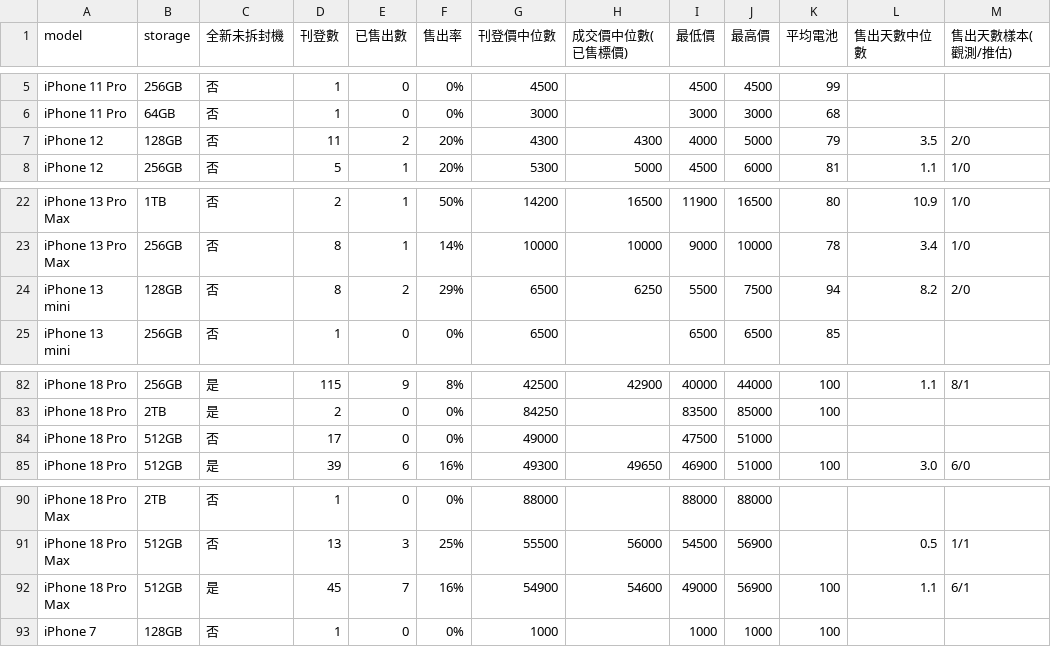
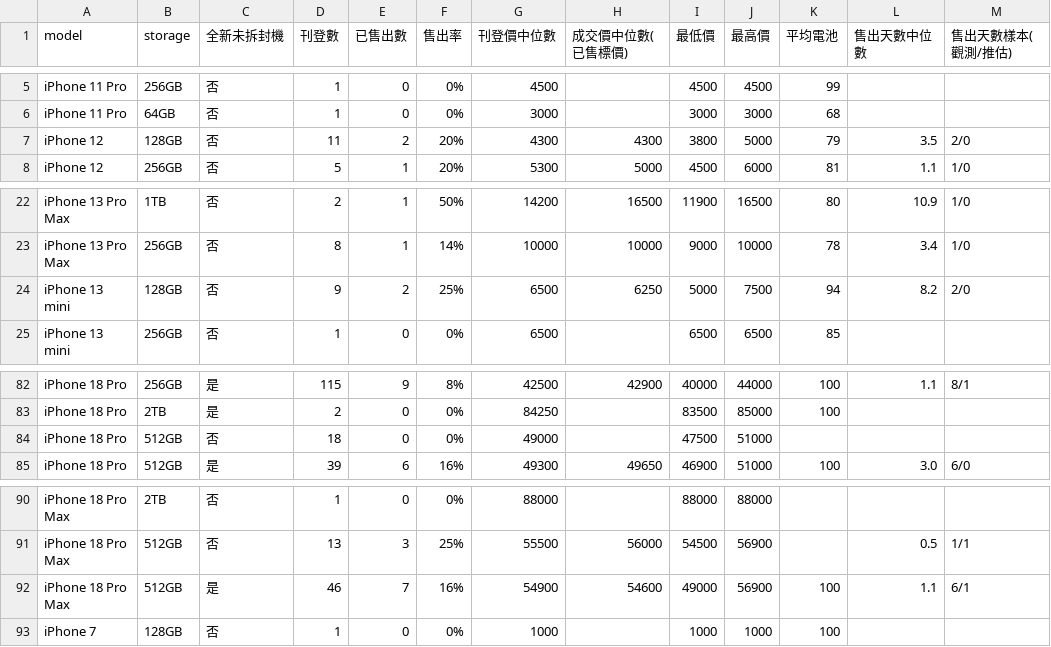
Before and after one commit to iPliny/ptt-iphone-tracker, a CSV file: data/market_summary.csv, drawn as a sheet; only a part is shown, gaps mark what is left out; the diff names each change by its address in the sheet, - before the commit and + after, or states it on an @@ line.

```diff
--- a/data/market_summary.csv
+++ b/data/market_summary.csv
-I7 (最低價): 4000
+I7 (最低價): 3800
-D24 (刊登數): 8
+D24 (刊登數): 9
-F24 (售出率): 29%
+F24 (售出率): 25%
-I24 (最低價): 5500
+I24 (最低價): 5000
-D84 (刊登數): 17
+D84 (刊登數): 18
-D92 (刊登數): 45
+D92 (刊登數): 46
```
Also changed, not shown: data/events.csv, data/listings.csv, 1 other file.
